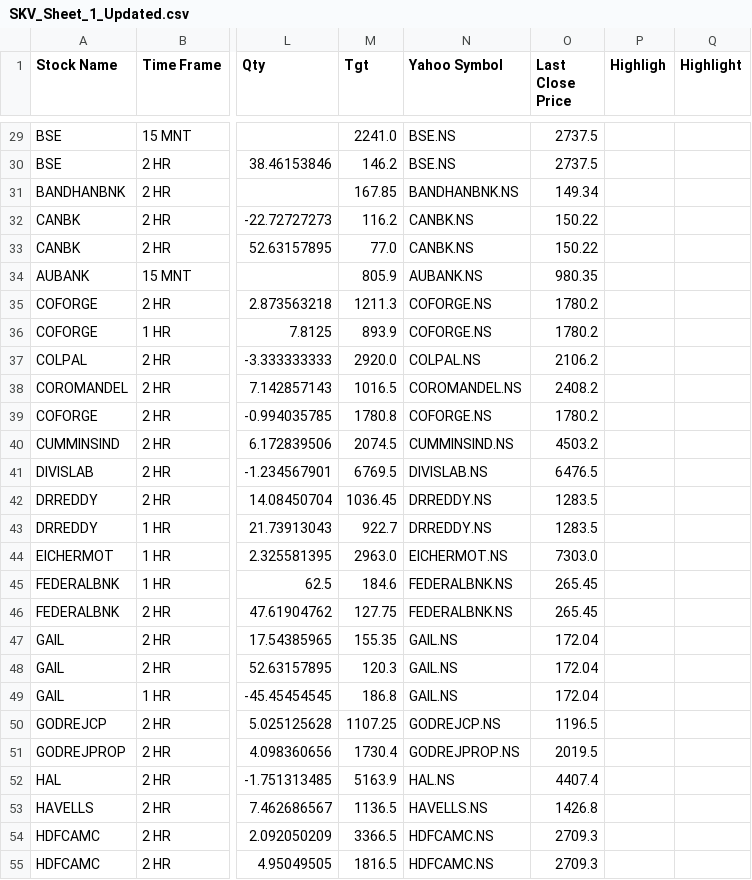
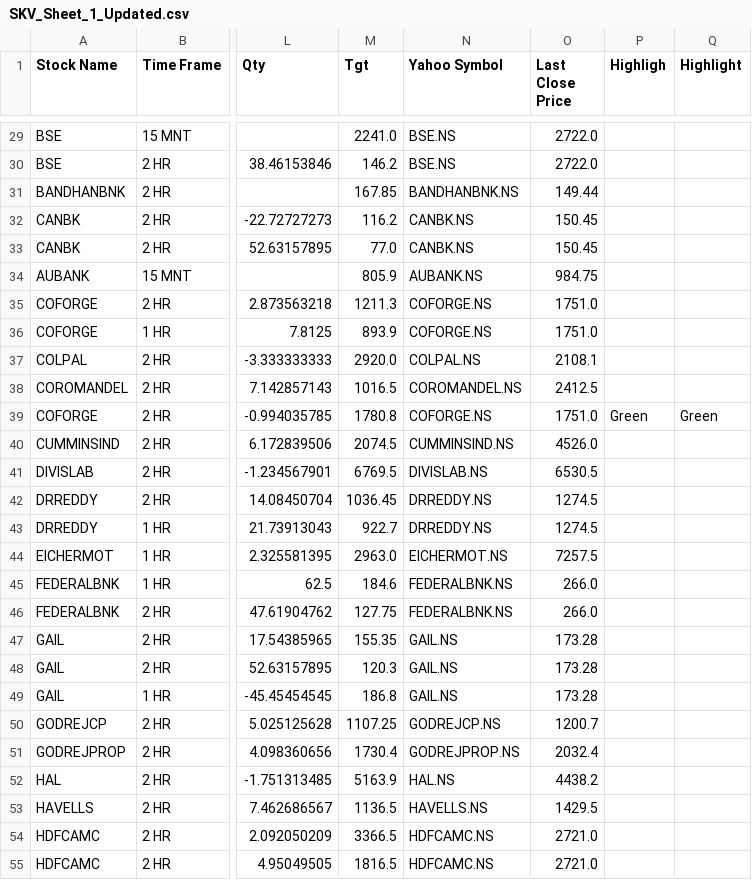
Before and after one commit to prakashmmali2/skv-stock-updater, a CSV file: SKV_Sheet_1_Updated.csv, drawn as a sheet; only a part is shown, gaps mark what is left out; the diff covers the shown part only; the diff names each change by its address in the sheet, - before the commit and + after, or states it on an @@ line.

```diff
--- a/SKV_Sheet_1_Updated.csv
+++ b/SKV_Sheet_1_Updated.csv
-O29:O30 (Last Close Price): 2737.5
+O29:O30 (Last Close Price): 2722.0
-O31 (Last Close Price): 149.34
+O31 (Last Close Price): 149.44
-O32:O33 (Last Close Price): 150.22
+O32:O33 (Last Close Price): 150.45
-O34 (Last Close Price): 980.35
+O34 (Last Close Price): 984.75
-O35:O36 (Last Close Price): 1780.2
+O35:O36 (Last Close Price): 1751.0
-O37 (Last Close Price): 2106.2
+O37 (Last Close Price): 2108.1
-O38 (Last Close Price): 2408.2
+O38 (Last Close Price): 2412.5
-O39 (Last Close Price): 1780.2
+O39 (Last Close Price): 1751.0
-P39 (Highligh): (empty)
+P39 (Highligh): Green
-Q39 (Highlight): (empty)
+Q39 (Highlight): Green
-O40 (Last Close Price): 4503.2
+O40 (Last Close Price): 4526.0
-O41 (Last Close Price): 6476.5
+O41 (Last Close Price): 6530.5
-O42:O43 (Last Close Price): 1283.5
+O42:O43 (Last Close Price): 1274.5
-O44 (Last Close Price): 7303.0
+O44 (Last Close Price): 7257.5
-O45:O46 (Last Close Price): 265.45
+O45:O46 (Last Close Price): 266.0
-O47:O49 (Last Close Price): 172.04
+O47:O49 (Last Close Price): 173.28
-O50 (Last Close Price): 1196.5
+O50 (Last Close Price): 1200.7
-O51 (Last Close Price): 2019.5
+O51 (Last Close Price): 2032.4
-O52 (Last Close Price): 4407.4
+O52 (Last Close Price): 4438.2
-O53 (Last Close Price): 1426.8
+O53 (Last Close Price): 1429.5
-O54:O55 (Last Close Price): 2709.3
+O54:O55 (Last Close Price): 2721.0
```
Also changed, not shown: 139 edited cells elsewhere in this file.
